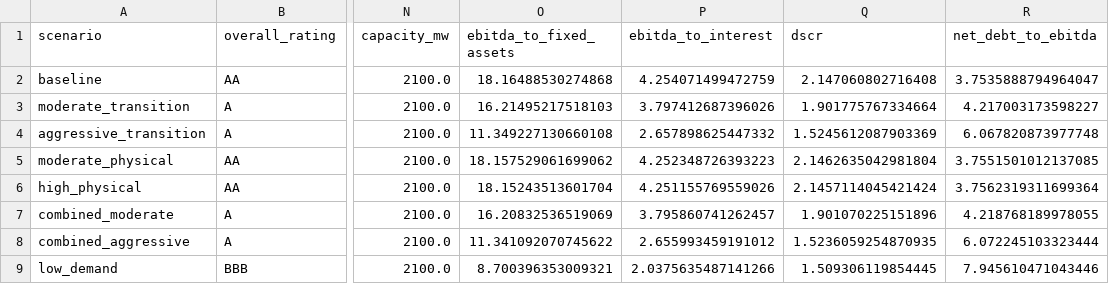
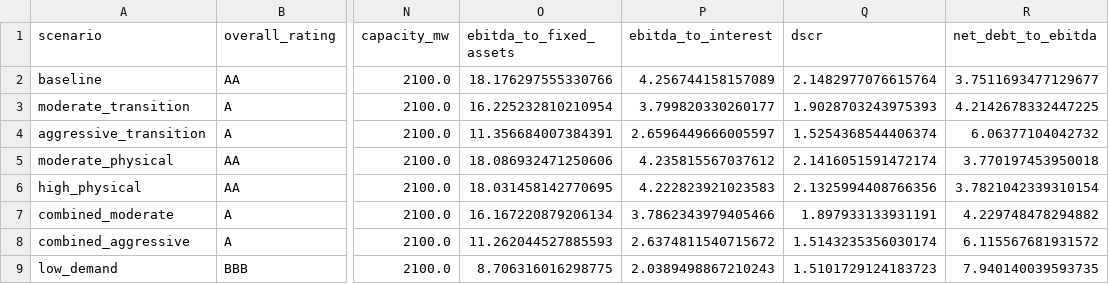
Before and after one commit to PLANiT-Institute/climate_risk_premium, a CSV file: data/processed/credit_ratings.csv, drawn as a sheet; only a part is shown, gaps mark what is left out; the diff covers the shown part only; the diff names each change by its address in the sheet, - before the commit and + after, or states it on an @@ line.

```diff
--- a/data/processed/credit_ratings.csv
+++ b/data/processed/credit_ratings.csv
-O2 (ebitda_to_fixed_assets): 18.16488530274868
+O2 (ebitda_to_fixed_assets): 18.176297555330766
-P2 (ebitda_to_interest): 4.254071499472759
+P2 (ebitda_to_interest): 4.256744158157089
-Q2 (dscr): 2.147060802716408
+Q2 (dscr): 2.1482977076615764
-R2 (net_debt_to_ebitda): 3.7535888794964047
+R2 (net_debt_to_ebitda): 3.7511693477129677
-O3 (ebitda_to_fixed_assets): 16.21495217518103
+O3 (ebitda_to_fixed_assets): 16.225232810210954
-P3 (ebitda_to_interest): 3.797412687396026
+P3 (ebitda_to_interest): 3.799820330260177
-Q3 (dscr): 1.901775767334664
+Q3 (dscr): 1.9028703243975393
-R3 (net_debt_to_ebitda): 4.217003173598227
+R3 (net_debt_to_ebitda): 4.2142678332447225
-O4 (ebitda_to_fixed_assets): 11.349227130660108
+O4 (ebitda_to_fixed_assets): 11.356684007384391
-P4 (ebitda_to_interest): 2.657898625447332
+P4 (ebitda_to_interest): 2.6596449666005597
-Q4 (dscr): 1.5245612087903369
+Q4 (dscr): 1.5254368544406374
-R4 (net_debt_to_ebitda): 6.067820873977748
+R4 (net_debt_to_ebitda): 6.06377104042732
-O5 (ebitda_to_fixed_assets): 18.157529061699062
+O5 (ebitda_to_fixed_assets): 18.086932471250606
-P5 (ebitda_to_interest): 4.252348726393223
+P5 (ebitda_to_interest): 4.235815567037612
-Q5 (dscr): 2.1462635042981804
+Q5 (dscr): 2.1416051591472174
-R5 (net_debt_to_ebitda): 3.7551501012137085
+R5 (net_debt_to_ebitda): 3.770197453950018
-O6 (ebitda_to_fixed_assets): 18.15243513601704
+O6 (ebitda_to_fixed_assets): 18.031458142770695
-P6 (ebitda_to_interest): 4.251155769559026
+P6 (ebitda_to_interest): 4.222823921023583
-Q6 (dscr): 2.1457114045421424
+Q6 (dscr): 2.1325994408766356
-R6 (net_debt_to_ebitda): 3.7562319311699364
+R6 (net_debt_to_ebitda): 3.7821042339310154
-O7 (ebitda_to_fixed_assets): 16.20832536519069
+O7 (ebitda_to_fixed_assets): 16.167220879206134
-P7 (ebitda_to_interest): 3.795860741262457
+P7 (ebitda_to_interest): 3.7862343979405466
-Q7 (dscr): 1.901070225151896
+Q7 (dscr): 1.897933133931191
-R7 (net_debt_to_ebitda): 4.218768189978055
+R7 (net_debt_to_ebitda): 4.229748478294882
-O8 (ebitda_to_fixed_assets): 11.341092070745622
+O8 (ebitda_to_fixed_assets): 11.262044527885593
-P8 (ebitda_to_interest): 2.655993459191012
+P8 (ebitda_to_interest): 2.6374811540715672
-Q8 (dscr): 1.5236059254870935
+Q8 (dscr): 1.5143235356030174
-R8 (net_debt_to_ebitda): 6.072245103323444
+R8 (net_debt_to_ebitda): 6.115567681931572
-O9 (ebitda_to_fixed_assets): 8.700396353009321
+O9 (ebitda_to_fixed_assets): 8.706316016298775
-P9 (ebitda_to_interest): 2.0375635487141266
+P9 (ebitda_to_interest): 2.0389498867210243
-Q9 (dscr): 1.509306119854445
+Q9 (dscr): 1.5101729124183723
-R9 (net_debt_to_ebitda): 7.945610471043446
+R9 (net_debt_to_ebitda): 7.940140039593735
```
Also changed, not shown: 12 edited cells elsewhere in this file, data/processed/cashflow_combined_moderate.csv, data/processed/cashflow_enhanced_11th_plan.csv, 40 other files.
